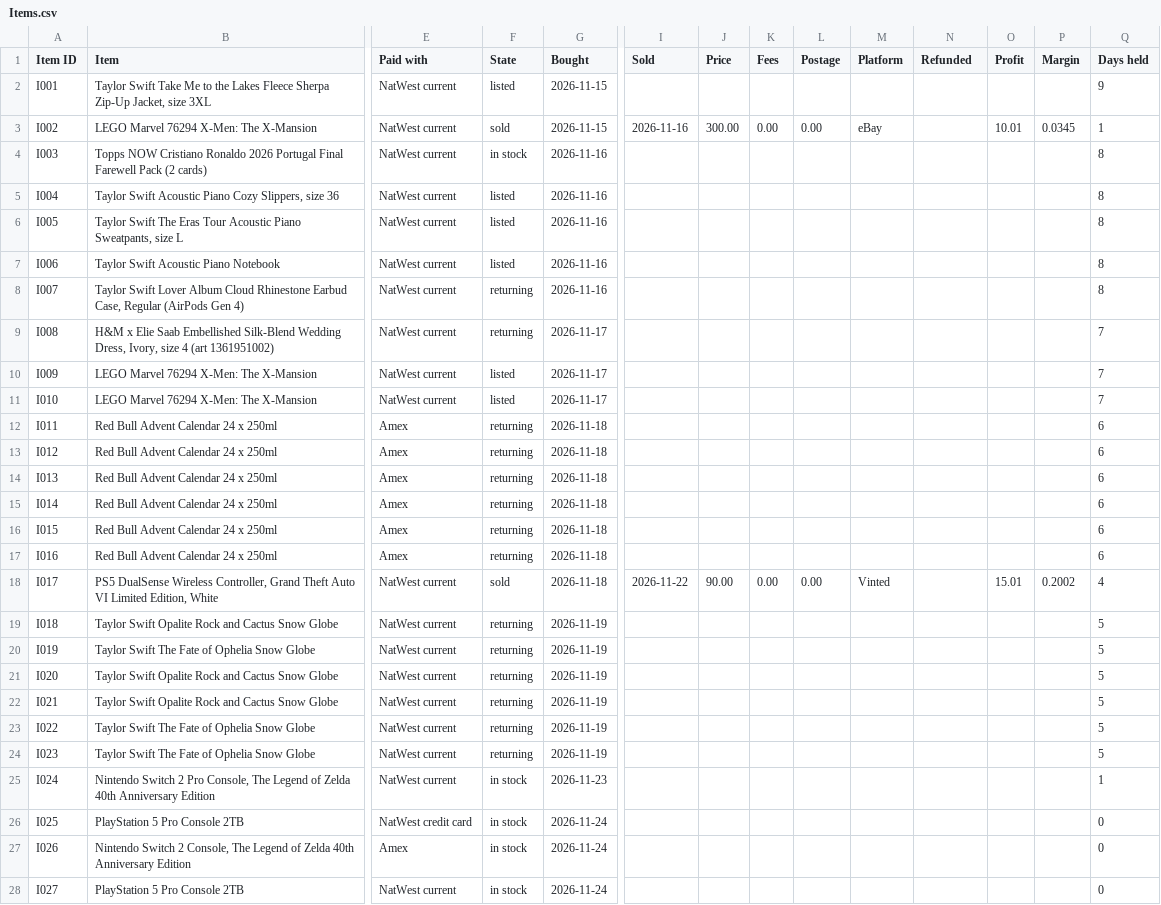
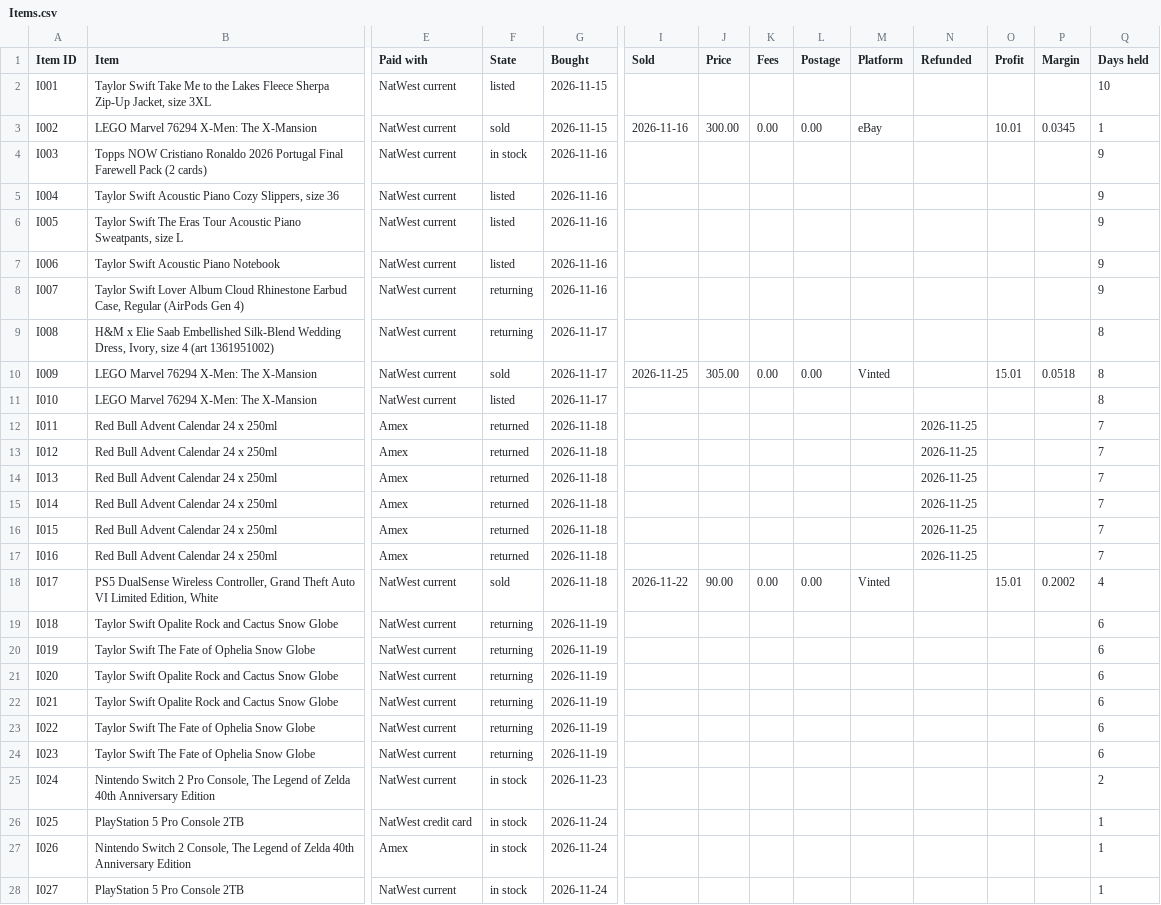
Before and after one commit to ehijeleb/bradley-second-brain, a CSV file: 20 Reselling/Exports/Items.csv, drawn as a sheet; only a part is shown, gaps mark what is left out; the diff covers the shown part only; the diff names each change by its address in the sheet, - before the commit and + after, or states it on an @@ line.

Commit message:
vault backup: 2026-11-25 20:28:35

```diff
--- a/20 Reselling/Exports/Items.csv
+++ b/20 Reselling/Exports/Items.csv
-Q2 (Days held): 9
+Q2 (Days held): 10
-Q4:Q8 (Days held): 8
+Q4:Q8 (Days held): 9
-Q9:Q11 (Days held): 7
+Q9:Q11 (Days held): 8
-F10 (State): listed
+F10 (State): sold
-I10 (Sold): (empty)
+I10 (Sold): 2026-11-25
-J10 (Price): (empty)
+J10 (Price): 305.00
-K10 (Fees): (empty)
+K10 (Fees): 0.00
-L10 (Postage): (empty)
+L10 (Postage): 0.00
-M10 (Platform): (empty)
+M10 (Platform): Vinted
-O10 (Profit): (empty)
+O10 (Profit): 15.01
-P10 (Margin): (empty)
+P10 (Margin): 0.0518
-F12:F17 (State): returning
+F12:F17 (State): returned
-N12:N17 (Refunded): (empty)
+N12:N17 (Refunded): 2026-11-25
-Q12:Q17 (Days held): 6
+Q12:Q17 (Days held): 7
-Q19:Q24 (Days held): 5
+Q19:Q24 (Days held): 6
-Q25 (Days held): 1
+Q25 (Days held): 2
-Q26:Q28 (Days held): 0
+Q26:Q28 (Days held): 1
```
Also changed, not shown: 1 added row and 1 edited cell elsewhere in this file.
